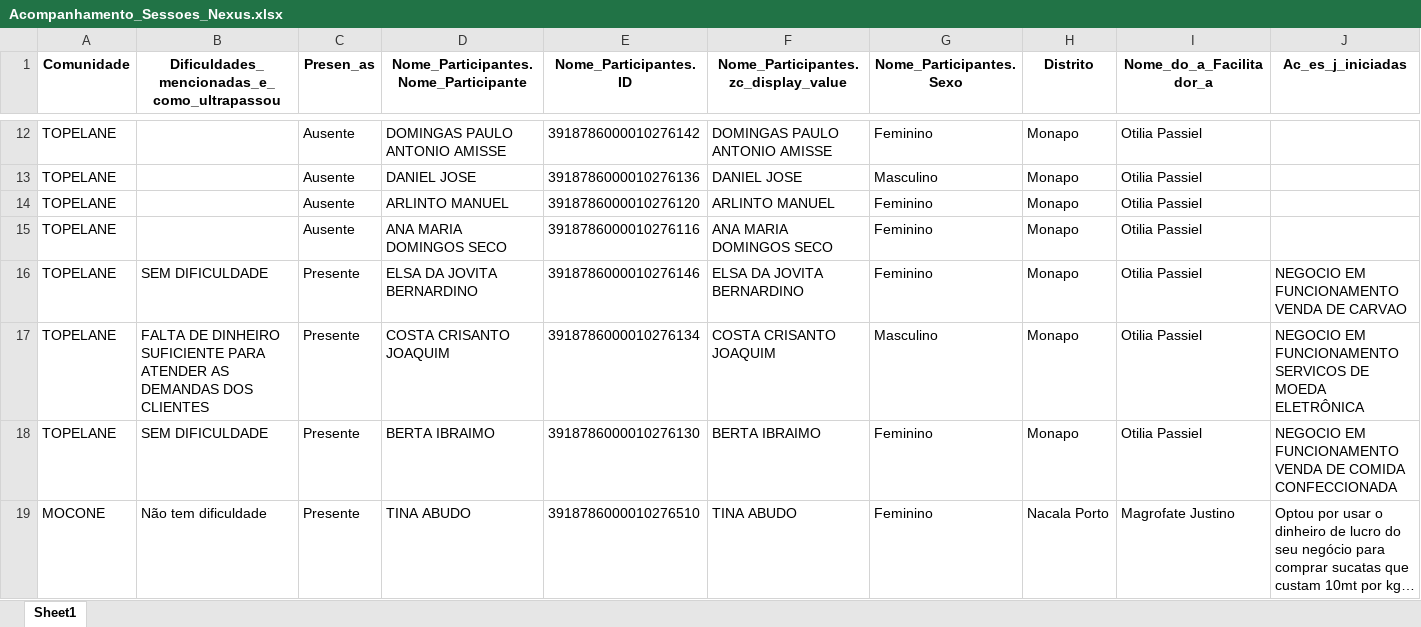
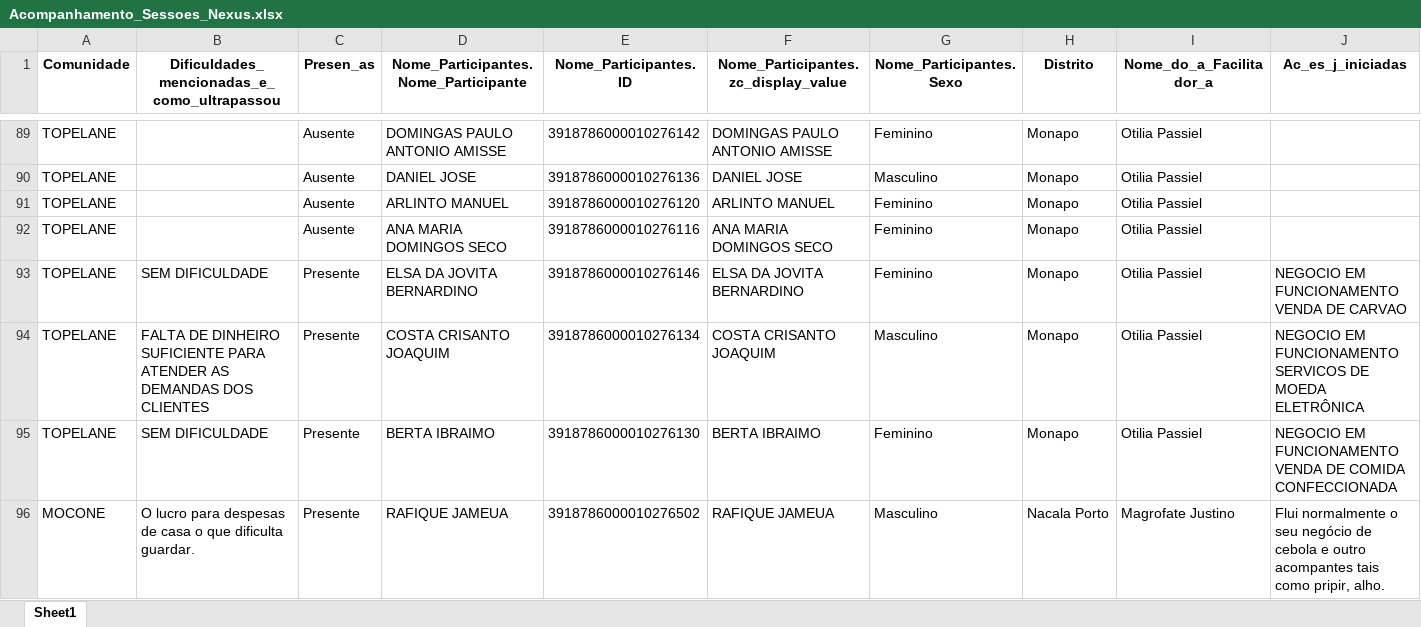
Before and after one commit to muvamis/dash_nexus_c1_2026, an Excel workbook: Acompanhamento_Sessoes_Nexus.xlsx, sheet Sheet1, drawn as a sheet; only a part is shown, gaps mark what is left out; the shorter side is filled out with more unchanged rows; long unchanged cells end in …; values as stored, in another font and other column widths than the file's, no borders; rows hold the shown columns only; the diff covers the shown part only; the diff names each change by its address in the sheet, - before the commit and + after, or states it on an @@ line.

```diff
--- a/Acompanhamento_Sessoes_Nexus.xlsx (sheet Sheet1)
+++ b/Acompanhamento_Sessoes_Nexus.xlsx (sheet Sheet1)
+row 96: MOCONE | O lucro para despesas de casa o que dificulta guardar. | Presente | RAFIQUE JAMEUA | 3918786000010276502 | RAFIQUE JAMEUA | Masculino | Nacala Porto | Magrofate Justino | Flui normalmente o seu negócio de cebola e outro acompantes tais como pripir, alho.
```
Also changed, not shown: 78 added rows and 3 edited cells elsewhere in this sheet, Presencas_Nexus_Mentoria.xlsx, Qualidade_Mentoria.xlsx, 5 other files.
